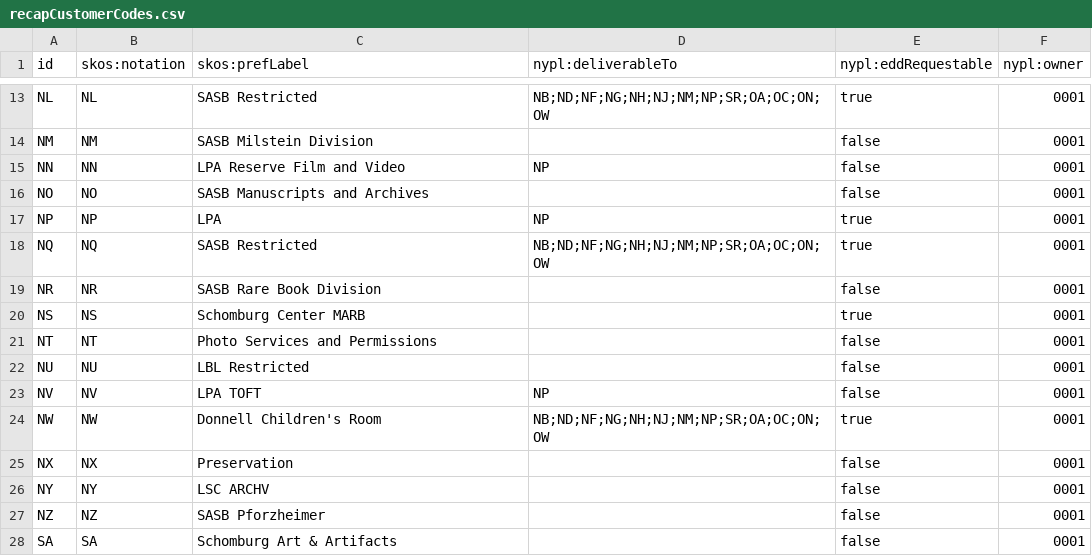
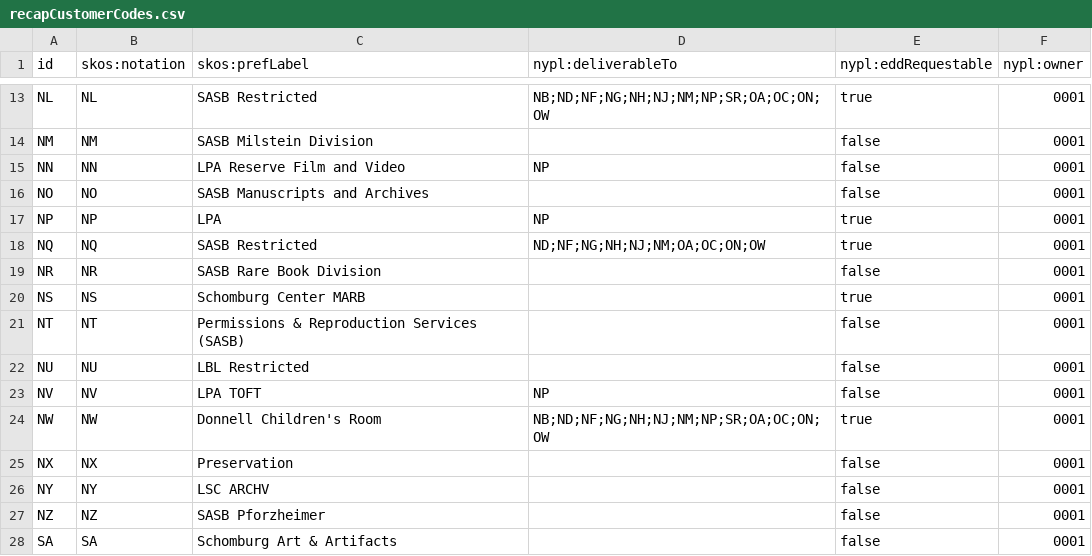
Before and after one commit to NYPL/nypl-core, a CSV file: vocabularies/csv/recapCustomerCodes.csv, drawn as a sheet; only a part is shown, gaps mark what is left out.

```diff
--- a/vocabularies/csv/recapCustomerCodes.csv
+++ b/vocabularies/csv/recapCustomerCodes.csv
@@ -17,6 +17,6 @@ NO,NO,SASB Manuscripts and Archives,,false,0001
 NP,NP,LPA,NP,true,0001
-NQ,NQ,SASB Restricted,NB;ND;NF;NG;NH;NJ;NM;NP;SR;OA;OC;ON;OW,true,0001
+NQ,NQ,SASB Restricted,ND;NF;NG;NH;NJ;NM;OA;OC;ON;OW,true,0001
 NR,NR,SASB Rare Book Division,,false,0001
 NS,NS,Schomburg Center MARB,,true,0001
-NT,NT,Photo Services and Permissions,,false,0001
+NT,NT,Permissions & Reproduction Services (SASB),,false,0001
 NU,NU,LBL Restricted,,false,0001
```
Also changed, not shown: vocabularies/csv/locations.csv, 2 other files.
